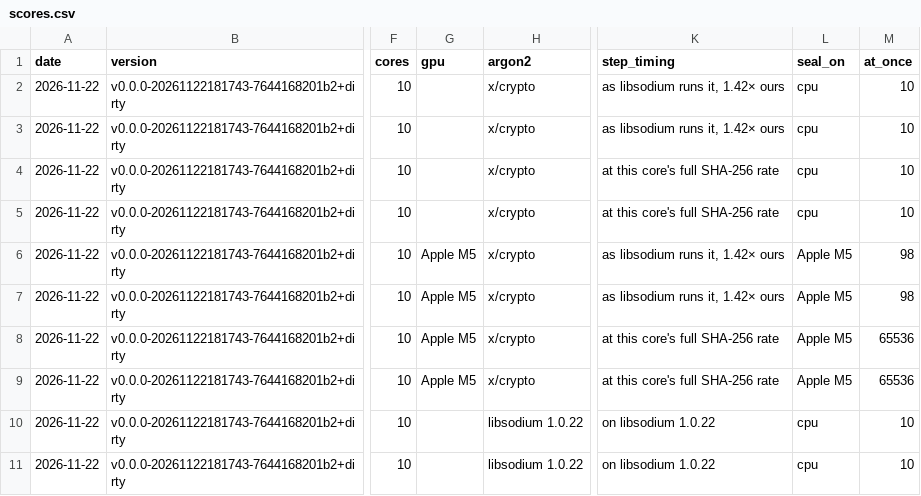
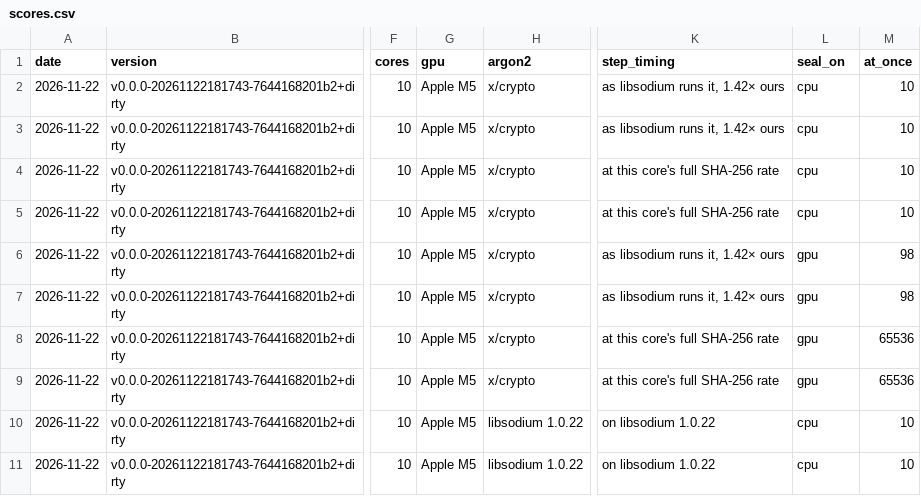
Before and after one commit to zblach/wickset, a CSV file: benchmarks/scores.csv, drawn as a sheet; only a part is shown, gaps mark what is left out; the diff names each change by its address in the sheet, - before the commit and + after, or states it on an @@ line.

```diff
--- a/benchmarks/scores.csv
+++ b/benchmarks/scores.csv
-G2:G5 (gpu): (empty)
+G2:G5 (gpu): Apple M5
-L6:L9 (seal_on): Apple M5
+L6:L9 (seal_on): gpu
-G10:G11 (gpu): (empty)
+G10:G11 (gpu): Apple M5
```
Also changed, not shown: 3 other files.
